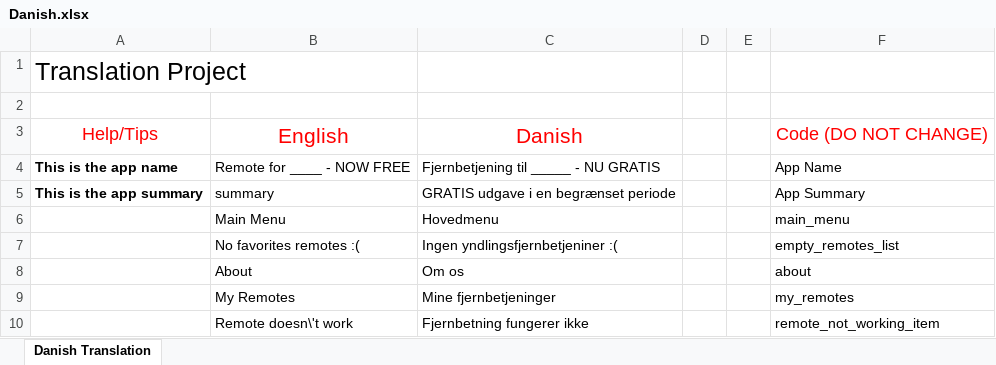
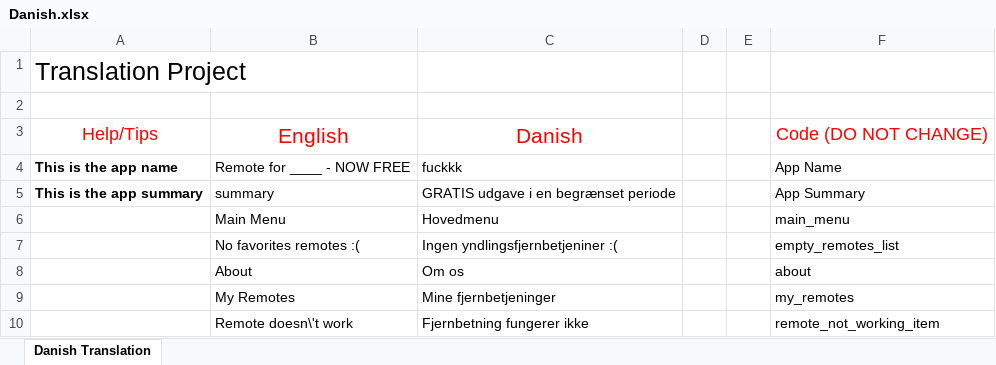
Before and after one commit to osfunapps/Remote-App-Translation-Fetcher, an Excel workbook: ac translations/Danish.xlsx, sheet Danish Translation, drawn as a sheet; only a part is shown; values as stored, in another font and other column widths than the file's, no borders; the diff names each change by its address in the sheet, - before the commit and + after, or states it on an @@ line.

```diff
--- a/ac translations/Danish.xlsx (sheet Danish Translation)
+++ b/ac translations/Danish.xlsx (sheet Danish Translation)
-C4: Fjernbetjening til _____ - NU GRATIS
+C4: fuckkk
```
Also changed, not shown: 4 other files.
